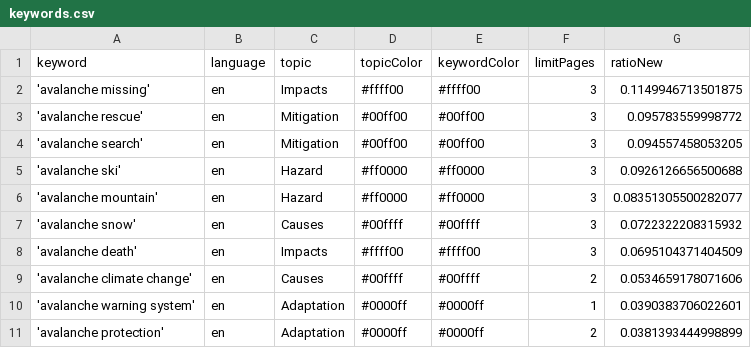
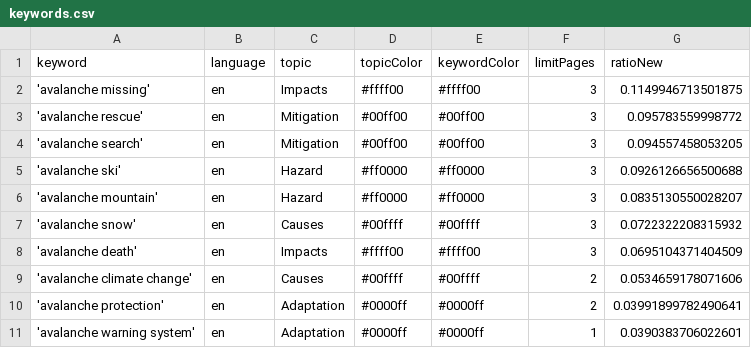
Before and after one commit to MarcoL95-news/avalancheIsComing, a CSV file: keywords.csv, drawn as a sheet.

```diff
--- a/keywords.csv
+++ b/keywords.csv
@@ -5,3 +5,3 @@ keyword,language,topic,topicColor,keywordColor,limitPages,ratioNew
 'avalanche ski',en,Hazard,#ff0000,#ff0000,3,0.0926126656500688
-'avalanche mountain',en,Hazard,#ff0000,#ff0000,3,0.08351305500282077
+'avalanche mountain',en,Hazard,#ff0000,#ff0000,3,0.0835130550028207
 'avalanche snow',en,Causes,#00ffff,#00ffff,3,0.0722322208315932
@@ -9,3 +9,3 @@ keyword,language,topic,topicColor,keywordColor,limitPages,ratioNew
 'avalanche climate change',en,Causes,#00ffff,#00ffff,2,0.0534659178071606
+'avalanche protection',en,Adaptation,#0000ff,#0000ff,2,0.03991899782490641
 'avalanche warning system',en,Adaptation,#0000ff,#0000ff,1,0.0390383706022601
-'avalanche protection',en,Adaptation,#0000ff,#0000ff,2,0.0381393444998899
```
Also changed, not shown: csv/news_2026_03.csv, 1 other file.
